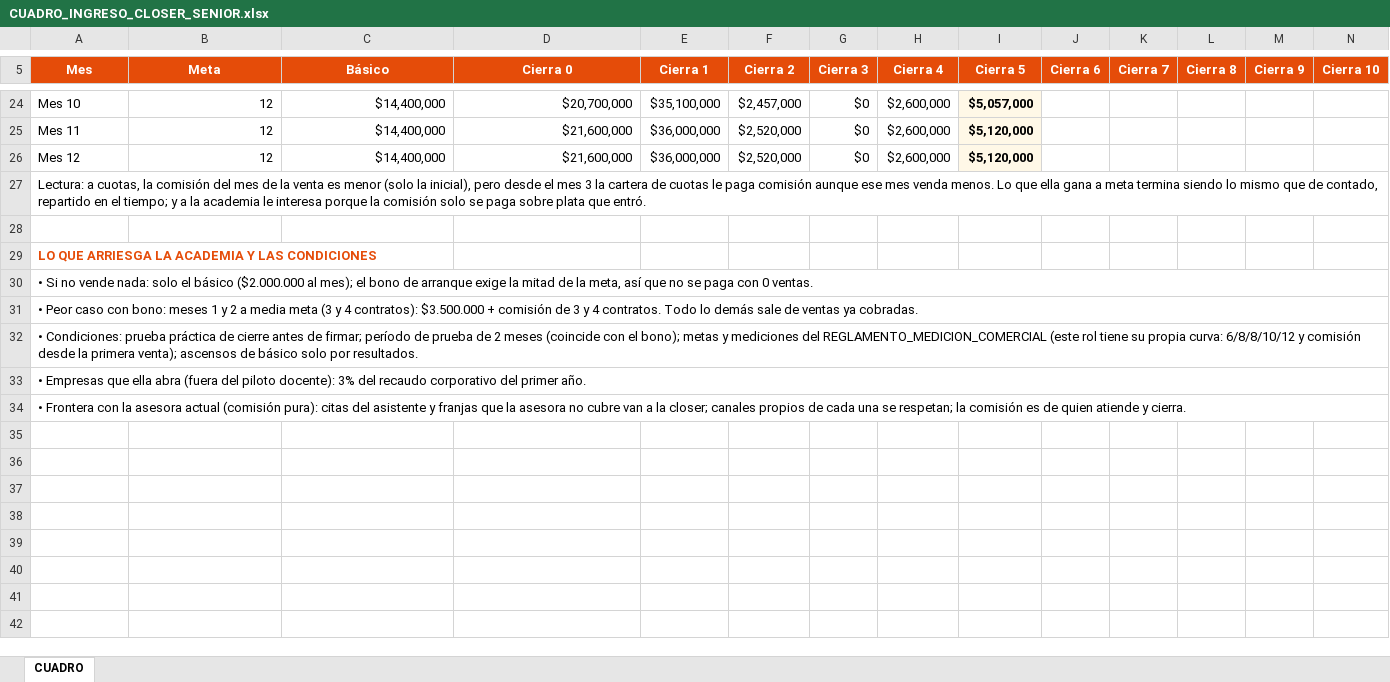
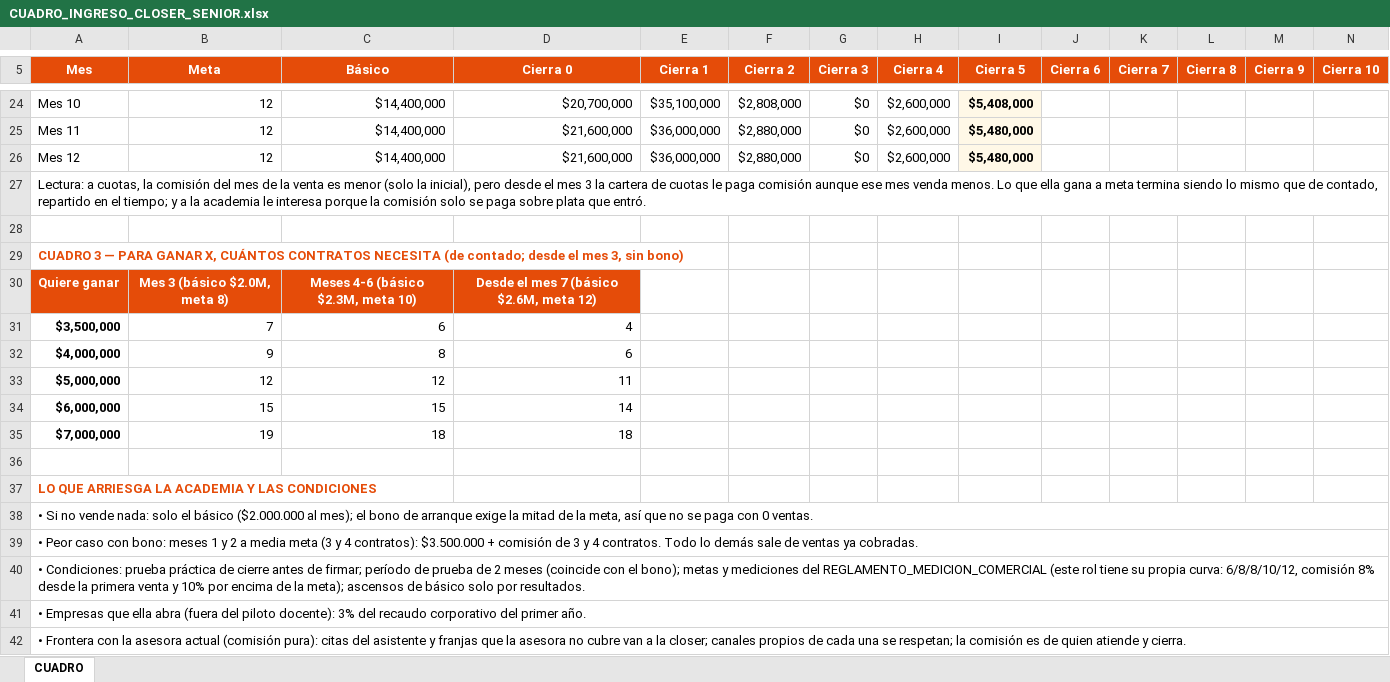
Before and after one commit to gomezrdiana/Plan-academico, an Excel workbook: recursos/comercial/INDUCCION_COMERCIAL/contratacion comercial/CUADRO_INGRESO_CLOSER_SENIOR.xlsx, sheet CUADRO, drawn as a sheet; only a part is shown, gaps mark what is left out; values as stored, in another font and other column widths than the file's, no borders; addresses are those after the commit; rows hold the shown columns only; the diff covers the shown part only; the diff names each change by its address in the sheet, - before the commit and + after, or states it on an @@ line.

Commit message:
Cuadro closer senior: 8% + 10% acelerador; cuadro objetivo de ingreso -> contratos

```diff
--- a/recursos/comercial/INDUCCION_COMERCIAL/contratacion comercial/CUADRO_INGRESO_CLOSER_SENIOR.xlsx (sheet CUADRO)
+++ b/recursos/comercial/INDUCCION_COMERCIAL/contratacion comercial/CUADRO_INGRESO_CLOSER_SENIOR.xlsx (sheet CUADRO)
-F24 (Cierra 2): $2,457,000
+F24 (Cierra 2): $2,808,000
-I24 (Cierra 5): $5,057,000
+I24 (Cierra 5): $5,408,000
-F25:F26 (Cierra 2): $2,520,000
+F25:F26 (Cierra 2): $2,880,000
-I25:I26 (Cierra 5): $5,120,000
+I25:I26 (Cierra 5): $5,480,000
+row 28: (empty)
+row 29: CUADRO 3 — PARA GANAR X, CUÁNTOS CONTRATOS NECESITA (de contado; desde el mes 3, sin bono)
+row 30: Quiere ganar | Mes 3 (básico $2.0M, meta 8) | Meses 4-6 (básico $2.3M, meta 10) | Desde el mes 7 (básico $2.6M, meta 12)
+row 31: $3,500,000 | 7 | 6 | 4
+row 32: $4,000,000 | 9 | 8 | 6
+row 33: $5,000,000 | 12 | 12 | 11
+row 34: $6,000,000 | 15 | 15 | 14
+row 35: $7,000,000 | 19 | 18 | 18
-A40 (Mes): …propia curva: 6/8/8/10/12 y comisión desde la primera venta); ascensos de…
+A40 (Mes): …propia curva: 6/8/8/10/12, comisión 8% desde la primera venta y 10% por encima de la meta); ascensos de…
```
Also changed, not shown: 5 added rows, 5 removed rows and 21 edited cells elsewhere in this sheet, 1 other file.
